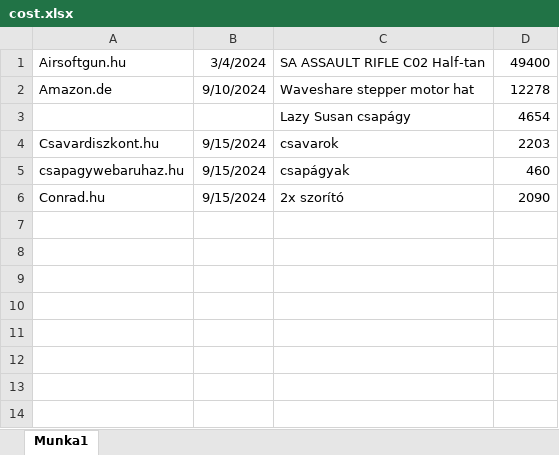
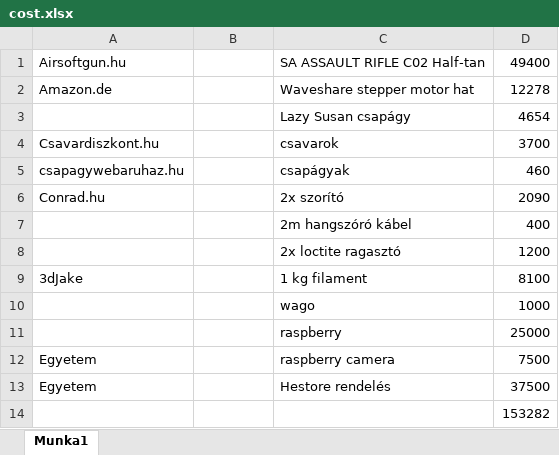
Before and after one commit to heroczi/Diplomamunka_2024, an Excel workbook: documentation/COST/cost.xlsx, sheet Munka1, drawn as a sheet; values as stored, in another font and other column widths than the file's, no borders; the diff names each change by its address in the sheet, - before the commit and + after, or states it on an @@ line.

```diff
--- a/documentation/COST/cost.xlsx (sheet Munka1)
+++ b/documentation/COST/cost.xlsx (sheet Munka1)
-B1: 3/4/2024
+B1: (empty)
-B2: 9/10/2024
+B2: (empty)
-B4:B6: 9/15/2024
+B4:B6: (empty)
-D4: 2203
+D4: 3700
+row 7:  |  | 2m hangszóró kábel | 400
+row 8:  |  | 2x loctite ragasztó | 1200
+row 9: 3dJake |  | 1 kg filament | 8100
+row 10:  |  | wago | 1000
+row 11:  |  | raspberry | 25000
+row 12: Egyetem |  | raspberry camera | 7500
+row 13: Egyetem |  | Hestore rendelés | 37500
+row 14:  |  |  | 153282
```
Also changed, not shown: 8 other files.
